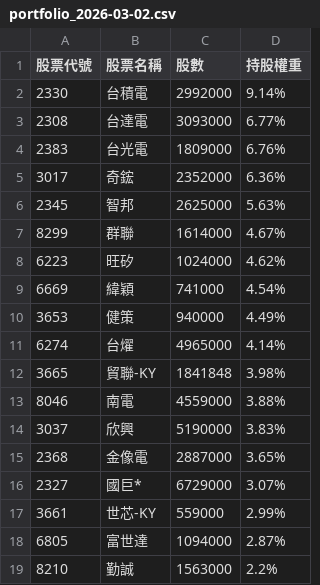
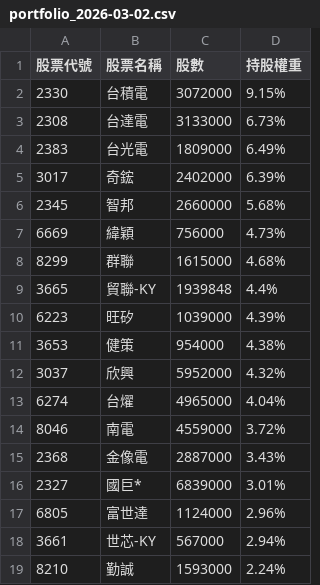
Before and after one commit to alstonchen14-maker/etf-report, a CSV file: history/portfolio_2026-03-02.csv, drawn as a sheet; only a part is shown; the diff covers the shown part only.

```diff
--- a/history/portfolio_2026-03-02.csv
+++ b/history/portfolio_2026-03-02.csv
@@ -1,19 +1,19 @@
 股票代號,股票名稱,股數,持股權重
-2330,台積電,2992000,9.14%
-2308,台達電,3093000,6.77%
-2383,台光電,1809000,6.76%
-3017,奇鋐,2352000,6.36%
-2345,智邦,2625000,5.63%
-8299,群聯,1614000,4.67%
-6223,旺矽,1024000,4.62%
-6669,緯穎,741000,4.54%
-3653,健策,940000,4.49%
-6274,台燿,4965000,4.14%
-3665,貿聯-KY,1841848,3.98%
-8046,南電,4559000,3.88%
-3037,欣興,5190000,3.83%
-2368,金像電,2887000,3.65%
-2327,國巨*,6729000,3.07%
-3661,世芯-KY,559000,2.99%
-6805,富世達,1094000,2.87%
-8210,勤誠,1563000,2.2%
+2330,台積電,3072000,9.15%
+2308,台達電,3133000,6.73%
+2383,台光電,1809000,6.49%
+3017,奇鋐,2402000,6.39%
+2345,智邦,2660000,5.68%
+6669,緯穎,756000,4.73%
+8299,群聯,1615000,4.68%
+3665,貿聯-KY,1939848,4.4%
+6223,旺矽,1039000,4.39%
+3653,健策,954000,4.38%
+3037,欣興,5952000,4.32%
+6274,台燿,4965000,4.04%
+8046,南電,4559000,3.72%
+2368,金像電,2887000,3.43%
+2327,國巨*,6839000,3.01%
+6805,富世達,1124000,2.96%
+3661,世芯-KY,567000,2.94%
+8210,勤誠,1593000,2.24%
```
Also changed, not shown: 5 added rows, 5 removed rows and 25 edited cells elsewhere in this file, 1 other file.
